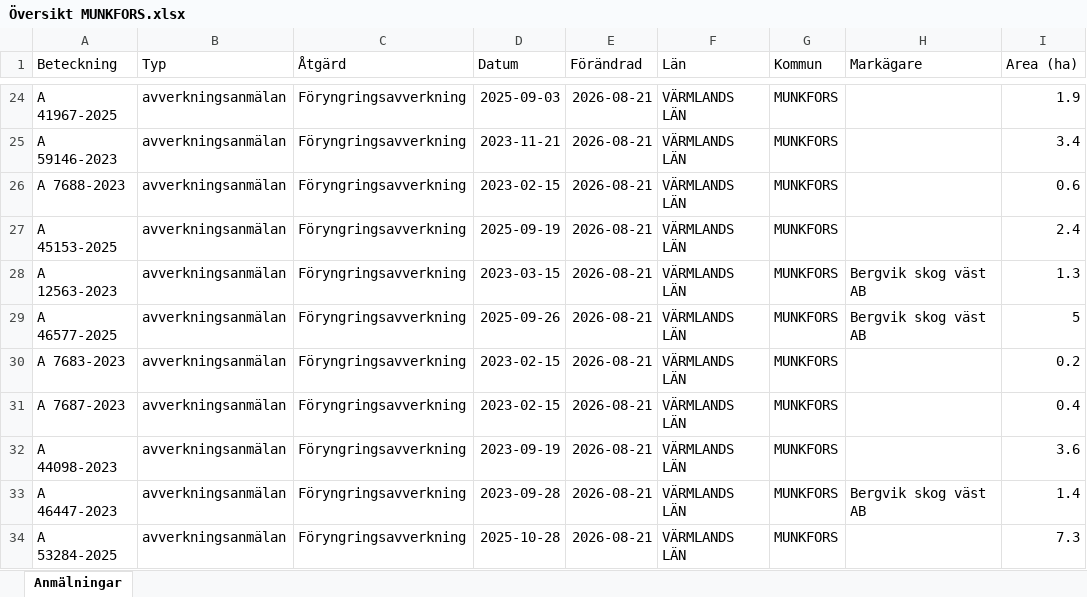
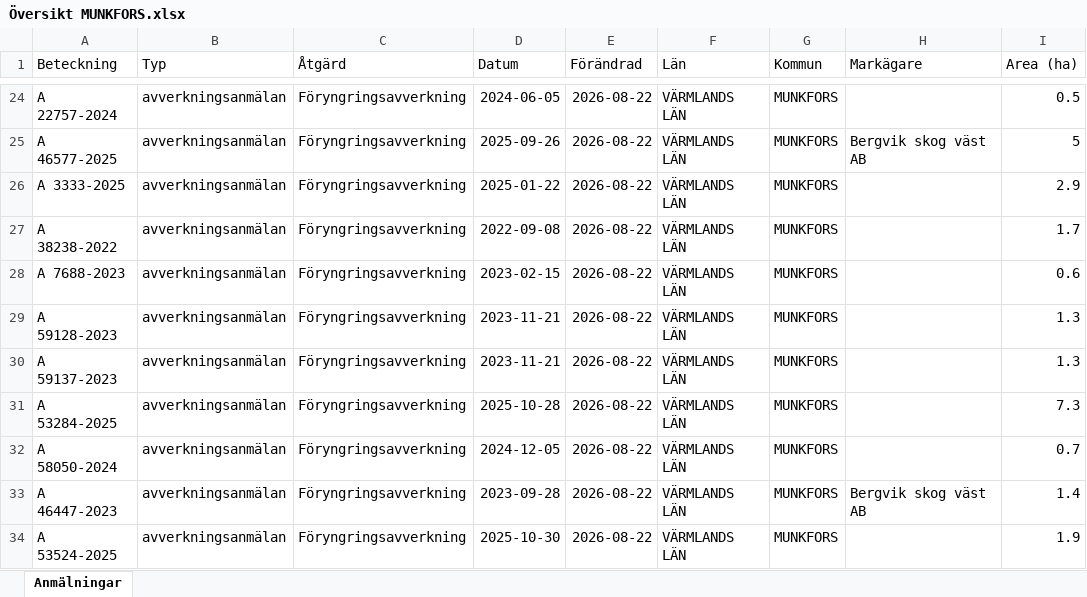
Before and after one commit to klasma/Logging_1762, an Excel workbook: Översikt MUNKFORS.xlsx, sheet Anmälningar, drawn as a sheet; only a part is shown, gaps mark what is left out; values as stored, in another font and other column widths than the file's, no borders; the diff covers the shown part only; the diff names each change by its address in the sheet, - before the commit and + after, or states it on an @@ line.

```diff
--- a/Översikt MUNKFORS.xlsx (sheet Anmälningar)
+++ b/Översikt MUNKFORS.xlsx (sheet Anmälningar)
-A24 (Beteckning): A 41967-2025
+A24 (Beteckning): A 22757-2024
-D24 (Datum): 2025-09-03
+D24 (Datum): 2024-06-05
-E24:E34 (Förändrad): 2026-08-21
+E24:E34 (Förändrad): 2026-08-22
-I24 (Area (ha)): 1.9
+I24 (Area (ha)): 0.5
-A25 (Beteckning): A 59146-2023
+A25 (Beteckning): A 46577-2025
-D25 (Datum): 2023-11-21
+D25 (Datum): 2025-09-26
-H25 (Markägare): (empty)
+H25 (Markägare): Bergvik skog väst AB
-I25 (Area (ha)): 3.4
+I25 (Area (ha)): 5
-A26 (Beteckning): A 7688-2023
+A26 (Beteckning): A 3333-2025
-D26 (Datum): 2023-02-15
+D26 (Datum): 2025-01-22
-I26 (Area (ha)): 0.6
+I26 (Area (ha)): 2.9
-A27 (Beteckning): A 45153-2025
+A27 (Beteckning): A 38238-2022
-D27 (Datum): 2025-09-19
+D27 (Datum): 2022-09-08
-I27 (Area (ha)): 2.4
+I27 (Area (ha)): 1.7
-A28 (Beteckning): A 12563-2023
+A28 (Beteckning): A 7688-2023
-D28 (Datum): 2023-03-15
+D28 (Datum): 2023-02-15
-H28:H29 (Markägare): Bergvik skog väst AB
+H28:H29 (Markägare): (empty)
-I28 (Area (ha)): 1.3
+I28 (Area (ha)): 0.6
-A29 (Beteckning): A 46577-2025
+A29 (Beteckning): A 59128-2023
-D29 (Datum): 2025-09-26
+D29 (Datum): 2023-11-21
-I29 (Area (ha)): 5
+I29 (Area (ha)): 1.3
-A30 (Beteckning): A 7683-2023
+A30 (Beteckning): A 59137-2023
-D30 (Datum): 2023-02-15
+D30 (Datum): 2023-11-21
-I30 (Area (ha)): 0.2
+I30 (Area (ha)): 1.3
-A31 (Beteckning): A 7687-2023
+A31 (Beteckning): A 53284-2025
-D31 (Datum): 2023-02-15
+D31 (Datum): 2025-10-28
-I31 (Area (ha)): 0.4
+I31 (Area (ha)): 7.3
-A32 (Beteckning): A 44098-2023
+A32 (Beteckning): A 58050-2024
-D32 (Datum): 2023-09-19
+D32 (Datum): 2024-12-05
-I32 (Area (ha)): 3.6
+I32 (Area (ha)): 0.7
-A34 (Beteckning): A 53284-2025
+A34 (Beteckning): A 53524-2025
-D34 (Datum): 2025-10-28
+D34 (Datum): 2025-10-30
-I34 (Area (ha)): 7.3
+I34 (Area (ha)): 1.9
```
Also changed, not shown: 310 edited cells elsewhere in this sheet, artfynd/A 44111-2023 artfynd.xlsx, artfynd/A 449-2022 artfynd.xlsx, 9 other files.
